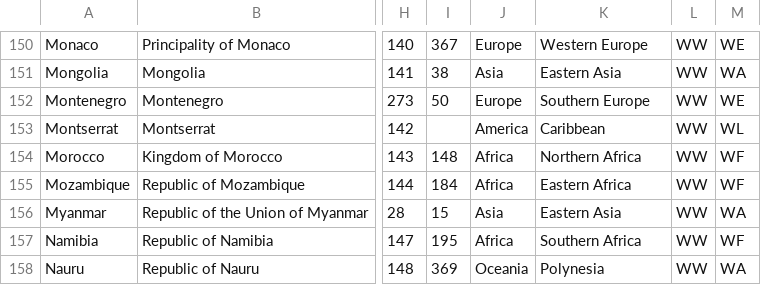
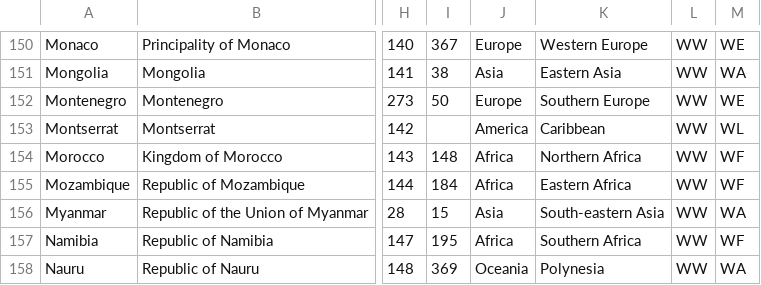
Before and after one commit to IndEcol/country_converter, a TSV file: country_converter/country_data.tsv, drawn as a sheet; only a part is shown, gaps mark what is left out; the diff names each change by its address in the sheet, - before the commit and + after, or states it on an @@ line.

Commit message:
country_converter/country_data.tsv: fix Myanmar (#125)
According to the UN M.49 data Myanmar is in South-eastern Asia, not
Eastern Asia.

Fixes: https://github.com/konstantinstadler/country_converter/issues/124

```diff
--- a/country_converter/country_data.tsv
+++ b/country_converter/country_data.tsv
-K156: Eastern Asia
+K156: South-eastern Asia
```
